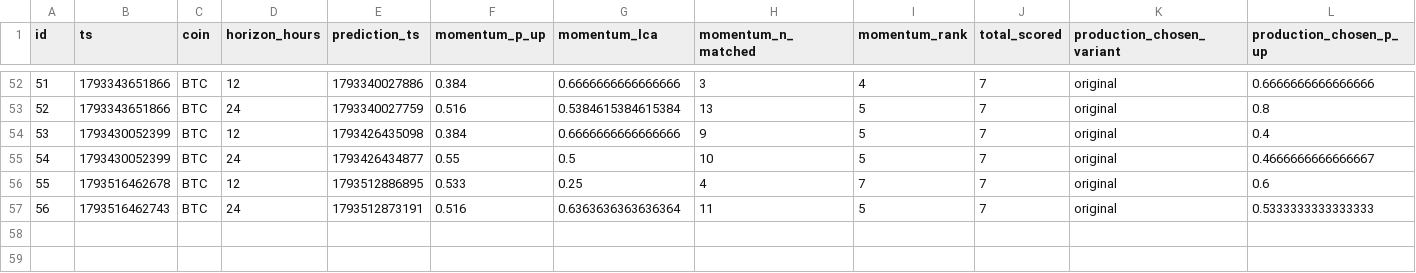
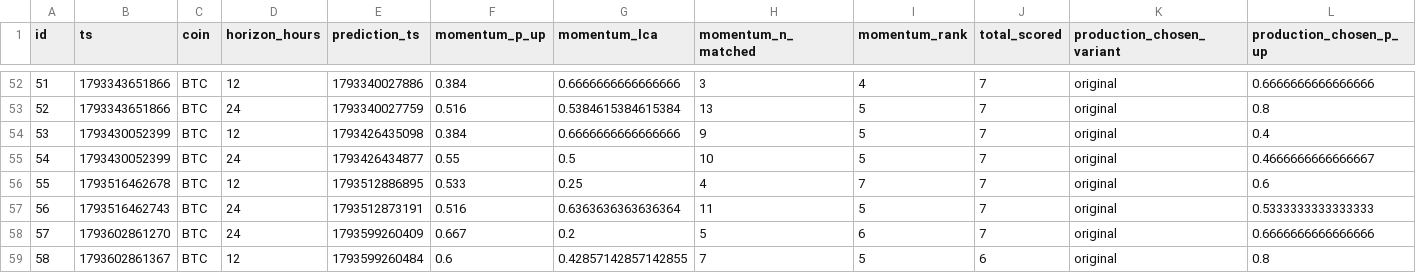
Before and after one commit to quiquandon-oss/PulseWorkerV2, a CSV file: data-exports/selection_decisions_momentum.csv, drawn as a sheet; only a part is shown, gaps mark what is left out; rows hold the shown columns only; the diff names each change by its address in the sheet, - before the commit and + after, or states it on an @@ line.

```diff
--- a/data-exports/selection_decisions_momentum.csv
+++ b/data-exports/selection_decisions_momentum.csv
+row 58: 57 | 1793602861270 | BTC | 24 | 1793599260409 | 0.667 | 0.2 | 5 | 6 | 7 | original | 0.6666666666666666
+row 59: 58 | 1793602861367 | BTC | 12 | 1793599260484 | 0.6 | 0.42857142857142855 | 7 | 5 | 6 | original | 0.8
```
Also changed, not shown: data-exports/link_predictions.csv, 5 other files.
